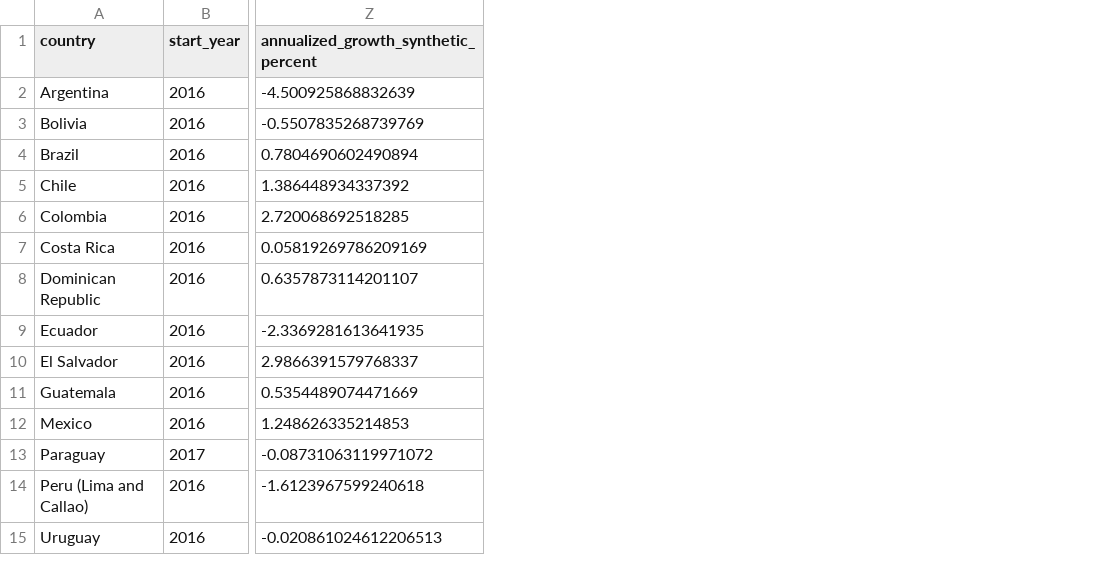
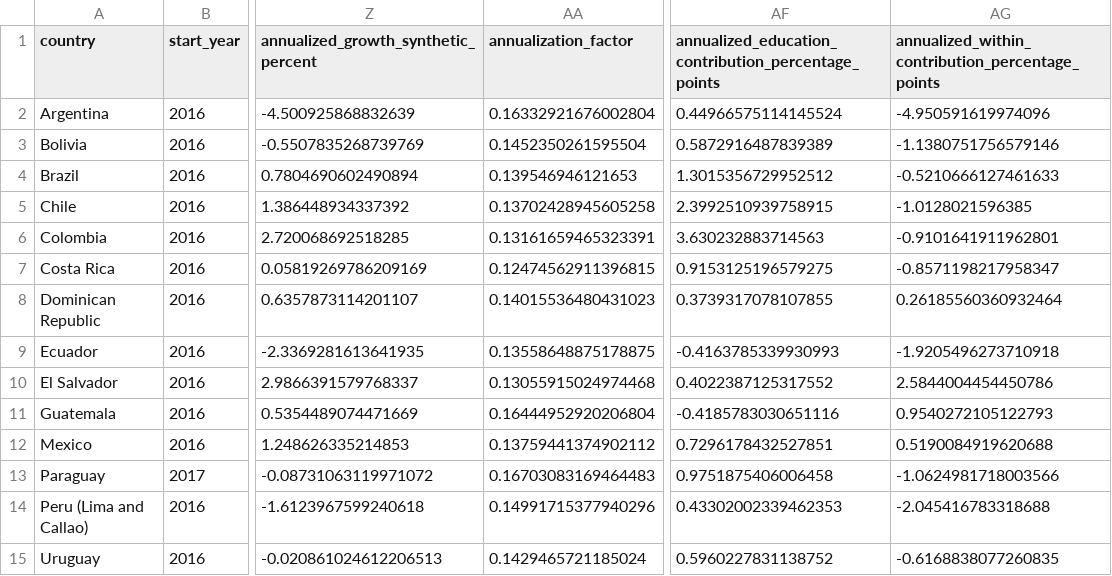
Before and after one commit to oliverpardo1979/GlobalEd, a CSV file: data/processed/lablac_q4_decomposition/country_decompositions.csv, drawn as a sheet; only a part is shown, gaps mark what is left out; the diff names each change by its address in the sheet, - before the commit and + after, or states it on an @@ line.

Commit message:
Add annualized decomposition figure

```diff
--- a/data/processed/lablac_q4_decomposition/country_decompositions.csv
+++ b/data/processed/lablac_q4_decomposition/country_decompositions.csv
+column AA (annualization_factor), rows 2-15: 0.16332921676002804 | 0.1452350261595504 | 0.139546946121653 | 0.13702428945605258 | 0.13161659465323391 | 0.12474562911396815 | 0.14015536480431023 | 0.13558648875178875 | 0.13055915024974468 | 0.16444952920206804 | 0.13759441374902112 | 0.16703083169464483 | 0.14991715377940296 | 0.1429465721185024
+column AF, rows 1-15: annualized_education_contribution_percentage_points | 0.44966575114145524 | 0.5872916487839389 | 1.3015356729952512 | 2.3992510939758915 | 3.630232883714563 | 0.9153125196579275 | 0.3739317078107855 | -0.4163785339930993 | 0.4022387125317552 | -0.4185783030651116 | 0.7296178432527851 | 0.9751875406006458 | 0.43302002339462353 | 0.5960227831138752
+column AG, rows 1-15: annualized_within_contribution_percentage_points | -4.950591619974096 | -1.1380751756579146 | -0.5210666127461633 | -1.0128021596385 | -0.9101641911962801 | -0.8571198217958347 | 0.26185560360932464 | -1.9205496273710918 | 2.5844004454450786 | 0.9540272105122793 | 0.5190084919620688 | -1.0624981718003566 | -2.045416783318688 | -0.6168838077260835
```
Also changed, not shown: 7 other files.
